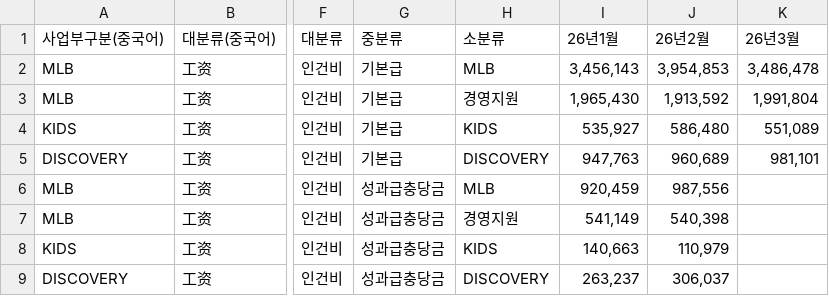
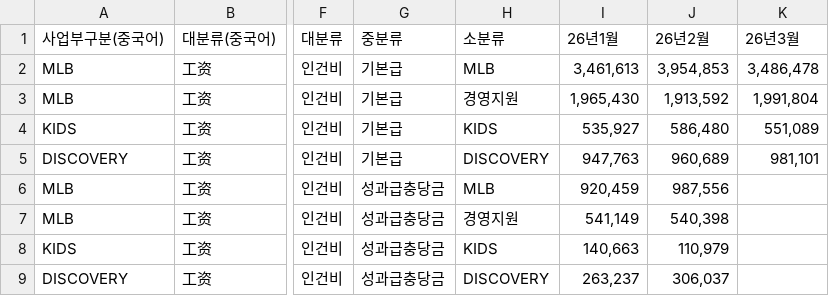
Before and after one commit to xuanm0221-dev/-, a CSV file: 파일/2026년비용_actual.csv, drawn as a sheet; only a part is shown, gaps mark what is left out; the diff names each change by its address in the sheet, - before the commit and + after, or states it on an @@ line.

```diff
--- a/파일/2026년비용_actual.csv
+++ b/파일/2026년비용_actual.csv
-I2 (26년1월): 3,456,143
+I2 (26년1월): 3,461,613
```
Also changed, not shown: 2 other files.
